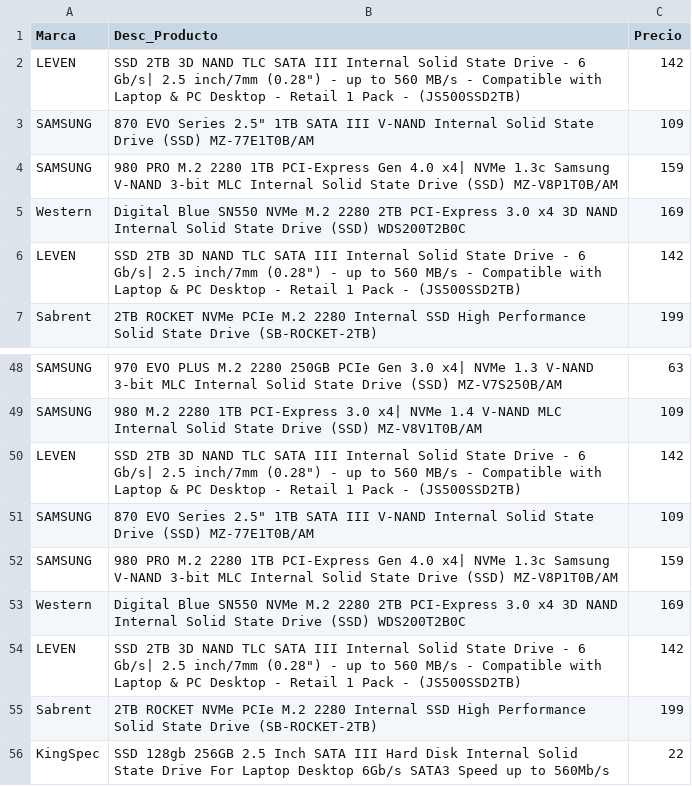
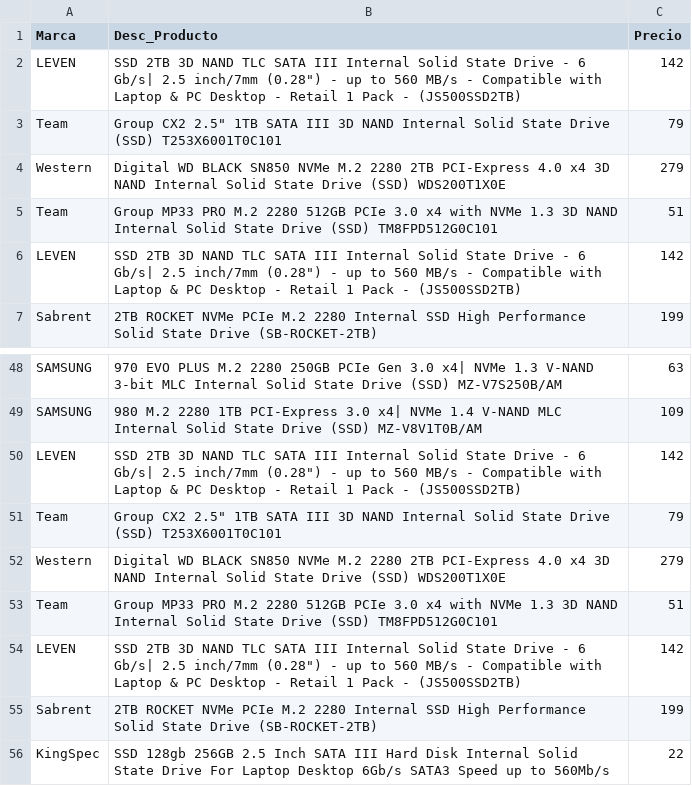
Before and after one commit to AndrewGutierrezCastro/Web-Spider-RIT, a CSV file: SSD.csv, drawn as a sheet; only a part is shown, gaps mark what is left out.

```diff
--- a/SSD.csv
+++ b/SSD.csv
@@ -2,5 +2,5 @@ Marca,Desc_Producto,Precio
 LEVEN, SSD 2TB 3D NAND TLC SATA III Internal Solid State Drive - 6 Gb/s| 2.5 inch/7mm (0.28") - up to 560 MB/s - Compatible with Laptop & PC Desktop - Retail 1 Pack - (JS500SSD2TB), 142
-SAMSUNG, 870 EVO Series 2.5" 1TB SATA III V-NAND Internal Solid State Drive (SSD) MZ-77E1T0B/AM, 109
-SAMSUNG, 980 PRO M.2 2280 1TB PCI-Express Gen 4.0 x4| NVMe 1.3c Samsung V-NAND 3-bit MLC Internal Solid State Drive (SSD) MZ-V8P1T0B/AM, 159
-Western, Digital Blue SN550 NVMe M.2 2280 2TB PCI-Express 3.0 x4 3D NAND Internal Solid State Drive (SSD) WDS200T2B0C, 169
+Team, Group CX2 2.5" 1TB SATA III 3D NAND Internal Solid State Drive (SSD) T253X6001T0C101, 79
+Western, Digital WD BLACK SN850 NVMe M.2 2280 2TB PCI-Express 4.0 x4 3D NAND Internal Solid State Drive (SSD) WDS200T1X0E, 279
+Team, Group MP33 PRO M.2 2280 512GB PCIe 3.0 x4 with NVMe 1.3 3D NAND Internal Solid State Drive (SSD) TM8FPD512G0C101, 51
 LEVEN, SSD 2TB 3D NAND TLC SATA III Internal Solid State Drive - 6 Gb/s| 2.5 inch/7mm (0.28") - up to 560 MB/s - Compatible with Laptop & PC Desktop - Retail 1 Pack - (JS500SSD2TB), 142
@@ -50,5 +50,5 @@ SAMSUNG, 980 M.2 2280 1TB PCI-Express 3.0 x4| NVMe 1.4 V-NAND MLC Internal Solid
 LEVEN, SSD 2TB 3D NAND TLC SATA III Internal Solid State Drive - 6 Gb/s| 2.5 inch/7mm (0.28") - up to 560 MB/s - Compatible with Laptop & PC Desktop - Retail 1 Pack - (JS500SSD2TB), 142
-SAMSUNG, 870 EVO Series 2.5" 1TB SATA III V-NAND Internal Solid State Drive (SSD) MZ-77E1T0B/AM, 109
-SAMSUNG, 980 PRO M.2 2280 1TB PCI-Express Gen 4.0 x4| NVMe 1.3c Samsung V-NAND 3-bit MLC Internal Solid State Drive (SSD) MZ-V8P1T0B/AM, 159
-Western, Digital Blue SN550 NVMe M.2 2280 2TB PCI-Express 3.0 x4 3D NAND Internal Solid State Drive (SSD) WDS200T2B0C, 169
+Team, Group CX2 2.5" 1TB SATA III 3D NAND Internal Solid State Drive (SSD) T253X6001T0C101, 79
+Western, Digital WD BLACK SN850 NVMe M.2 2280 2TB PCI-Express 4.0 x4 3D NAND Internal Solid State Drive (SSD) WDS200T1X0E, 279
+Team, Group MP33 PRO M.2 2280 512GB PCIe 3.0 x4 with NVMe 1.3 3D NAND Internal Solid State Drive (SSD) TM8FPD512G0C101, 51
 LEVEN, SSD 2TB 3D NAND TLC SATA III Internal Solid State Drive - 6 Gb/s| 2.5 inch/7mm (0.28") - up to 560 MB/s - Compatible with Laptop & PC Desktop - Retail 1 Pack - (JS500SSD2TB), 142
```
Also changed, not shown: CPU.csv, GPU.csv, 6 other files.
